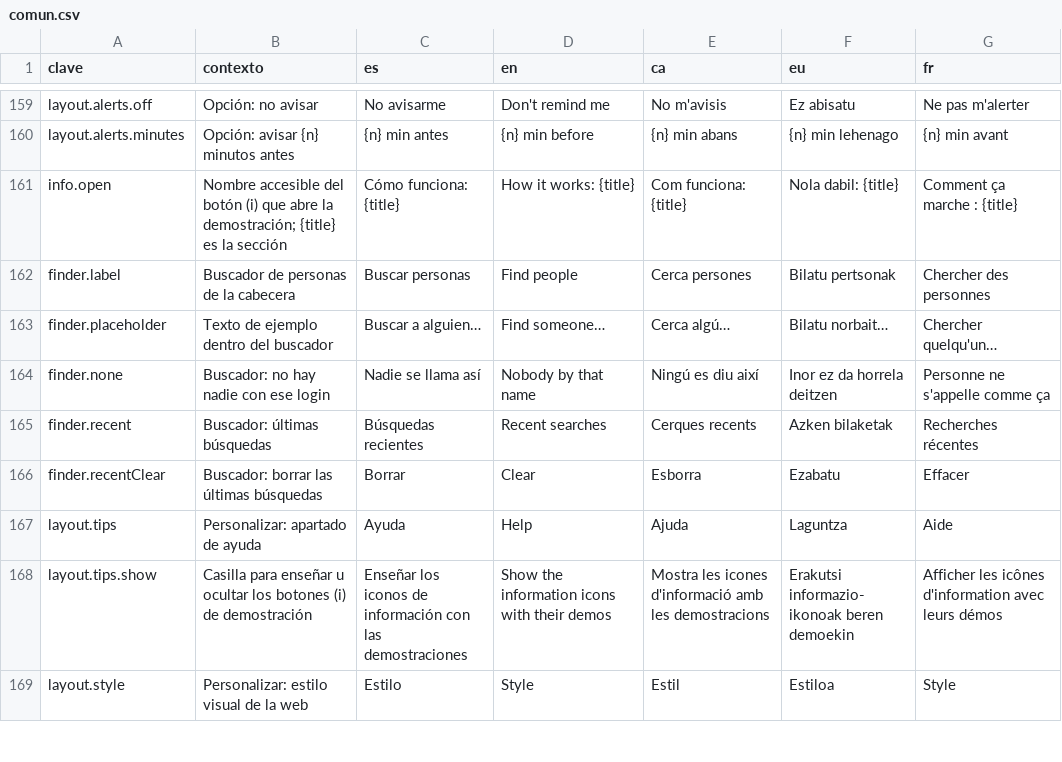
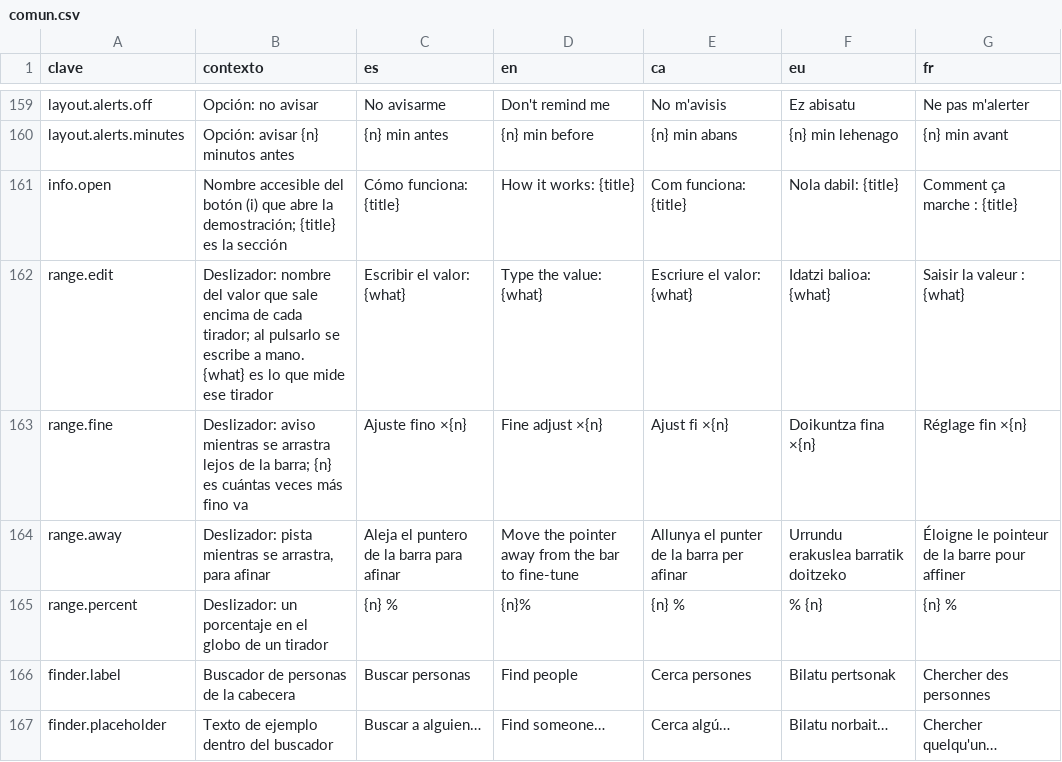
Before and after one commit to ALRO-GM/sanatorio-42, a CSV file: apps/web/src/shared/i18n/textos/comun.csv, drawn as a sheet; only a part is shown, gaps mark what is left out; the shorter side is filled out with more unchanged rows; the diff names each change by its address in the sheet, - before the commit and + after, or states it on an @@ line.

```diff
--- a/apps/web/src/shared/i18n/textos/comun.csv
+++ b/apps/web/src/shared/i18n/textos/comun.csv
+row 162: range.edit | Deslizador: nombre del valor que sale encima de cada tirador; al pulsarlo se escribe a mano. {what} es lo que mide ese tirador | Escribir el valor: {what} | Type the value: {what} | Escriure el valor: {what} | Idatzi balioa: {what} | Saisir la valeur : {what}
+row 163: range.fine | Deslizador: aviso mientras se arrastra lejos de la barra; {n} es cuántas veces más fino va | Ajuste fino ×{n} | Fine adjust ×{n} | Ajust fi ×{n} | Doikuntza fina ×{n} | Réglage fin ×{n}
+row 164: range.away | Deslizador: pista mientras se arrastra, para afinar | Aleja el puntero de la barra para afinar | Move the pointer away from the bar to fine-tune | Allunya el punter de la barra per afinar | Urrundu erakuslea barratik doitzeko | Éloigne le pointeur de la barre pour affiner
+row 165: range.percent | Deslizador: un porcentaje en el globo de un tirador | {n} % | {n}% | {n} % | % {n} | {n} %
```
Also changed, not shown: apps/web/src/shared/i18n/textos/red.csv, apps/web/src/shared/i18n/textos/terapia.csv, 19 other files.
